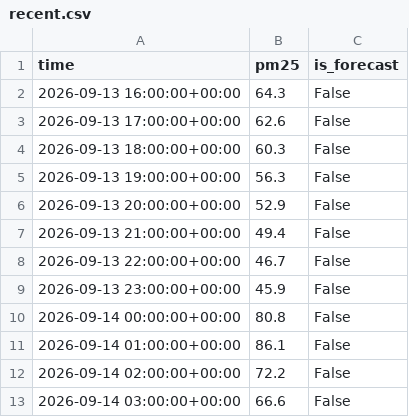
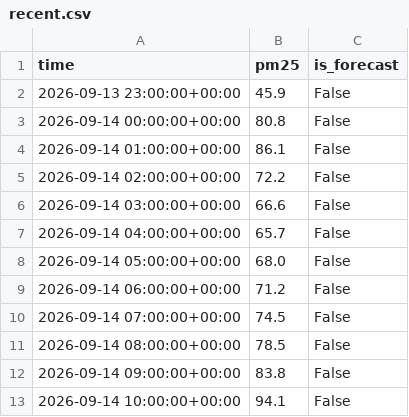
Before and after one commit to SyazaniAiman/kl-air-quality-forecast, a CSV file: data/recent.csv, drawn as a sheet; only a part is shown; the shorter side is filled out with more unchanged rows; removed rows and columns are numbered as before the commit, all else as after; the diff covers the shown part only; the diff names each change by its address in the sheet, - before the commit and + after, or states it on an @@ line.

```diff
--- a/data/recent.csv
+++ b/data/recent.csv
-row 2: 2026-09-13 16:00:00+00:00 | 64.3 | False
-row 3: 2026-09-13 17:00:00+00:00 | 62.6 | False
-row 4: 2026-09-13 18:00:00+00:00 | 60.3 | False
-row 5: 2026-09-13 19:00:00+00:00 | 56.3 | False
-row 6: 2026-09-13 20:00:00+00:00 | 52.9 | False
-row 7: 2026-09-13 21:00:00+00:00 | 49.4 | False
-row 8: 2026-09-13 22:00:00+00:00 | 46.7 | False
```
Also changed, not shown: 7 added rows and 60 edited cells elsewhere in this file, data/forecast_log.csv, data/latest_forecast.csv, 1 other file.
